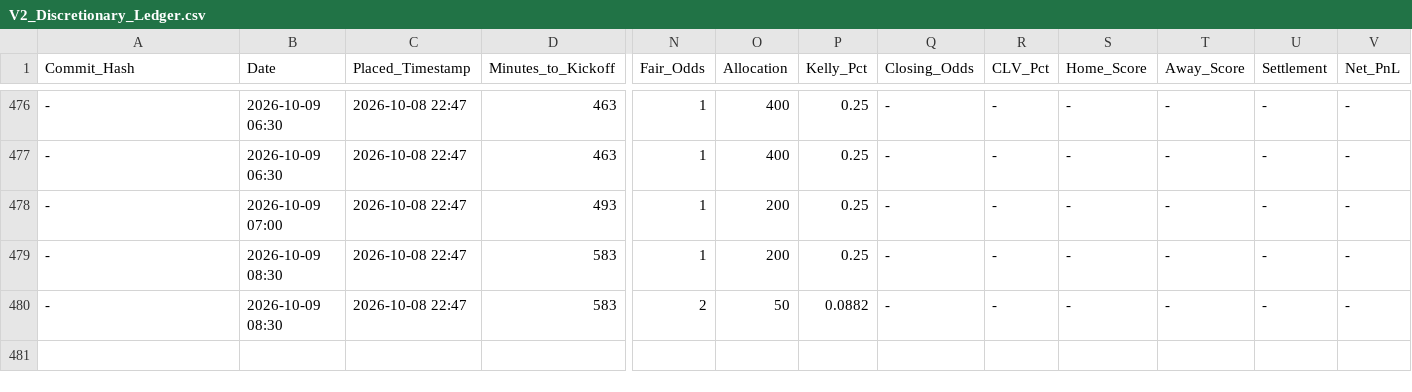
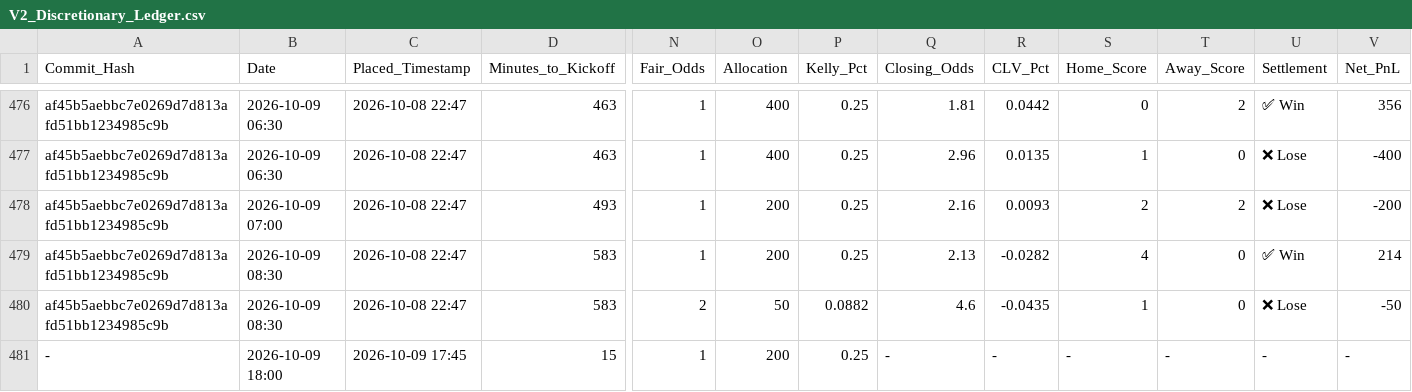
Before and after one commit to ethan-0625/MCO-Sports-Alpha-Research, a CSV file: V2_Discretionary_Ledger.csv, drawn as a sheet; only a part is shown, gaps mark what is left out; rows hold the shown columns only; the diff covers the shown part only; the diff names each change by its address in the sheet, - before the commit and + after, or states it on an @@ line.

```diff
--- a/V2_Discretionary_Ledger.csv
+++ b/V2_Discretionary_Ledger.csv
-A476:A480 (Commit_Hash): -
+A476:A480 (Commit_Hash): af45b5aebbc7e0269d7d813afd51bb1234985c9b
-Q476 (Closing_Odds): -
+Q476 (Closing_Odds): 1.81
-R476 (CLV_Pct): -
+R476 (CLV_Pct): 0.0442
-S476 (Home_Score): -
+S476 (Home_Score): 0
-T476 (Away_Score): -
+T476 (Away_Score): 2
-U476 (Settlement): -
+U476 (Settlement): ✅ Win
-V476 (Net_PnL): -
+V476 (Net_PnL): 356
-Q477 (Closing_Odds): -
+Q477 (Closing_Odds): 2.96
-R477 (CLV_Pct): -
+R477 (CLV_Pct): 0.0135
-S477 (Home_Score): -
+S477 (Home_Score): 1
-T477 (Away_Score): -
+T477 (Away_Score): 0
-U477:U478 (Settlement): -
+U477:U478 (Settlement): ❌ Lose
-V477 (Net_PnL): -
+V477 (Net_PnL): -400
-Q478 (Closing_Odds): -
+Q478 (Closing_Odds): 2.16
-R478 (CLV_Pct): -
+R478 (CLV_Pct): 0.0093
-S478 (Home_Score): -
+S478 (Home_Score): 2
-T478 (Away_Score): -
+T478 (Away_Score): 2
-V478 (Net_PnL): -
+V478 (Net_PnL): -200
-Q479 (Closing_Odds): -
+Q479 (Closing_Odds): 2.13
-R479 (CLV_Pct): -
+R479 (CLV_Pct): -0.0282
-S479 (Home_Score): -
+S479 (Home_Score): 4
-T479:T480 (Away_Score): -
+T479:T480 (Away_Score): 0
-U479 (Settlement): -
+U479 (Settlement): ✅ Win
-V479 (Net_PnL): -
+V479 (Net_PnL): 214
-Q480 (Closing_Odds): -
+Q480 (Closing_Odds): 4.6
-R480 (CLV_Pct): -
+R480 (CLV_Pct): -0.0435
-S480 (Home_Score): -
+S480 (Home_Score): 1
-U480 (Settlement): -
+U480 (Settlement): ❌ Lose
-V480 (Net_PnL): -
+V480 (Net_PnL): -50
+row 481: - | 2026-10-09 18:00 | 2026-10-09 17:45 | 15 | 1 | 200 | 0.25 | - | - | - | - | - | -
```
Also changed, not shown: 35 edited cells elsewhere in this file.
